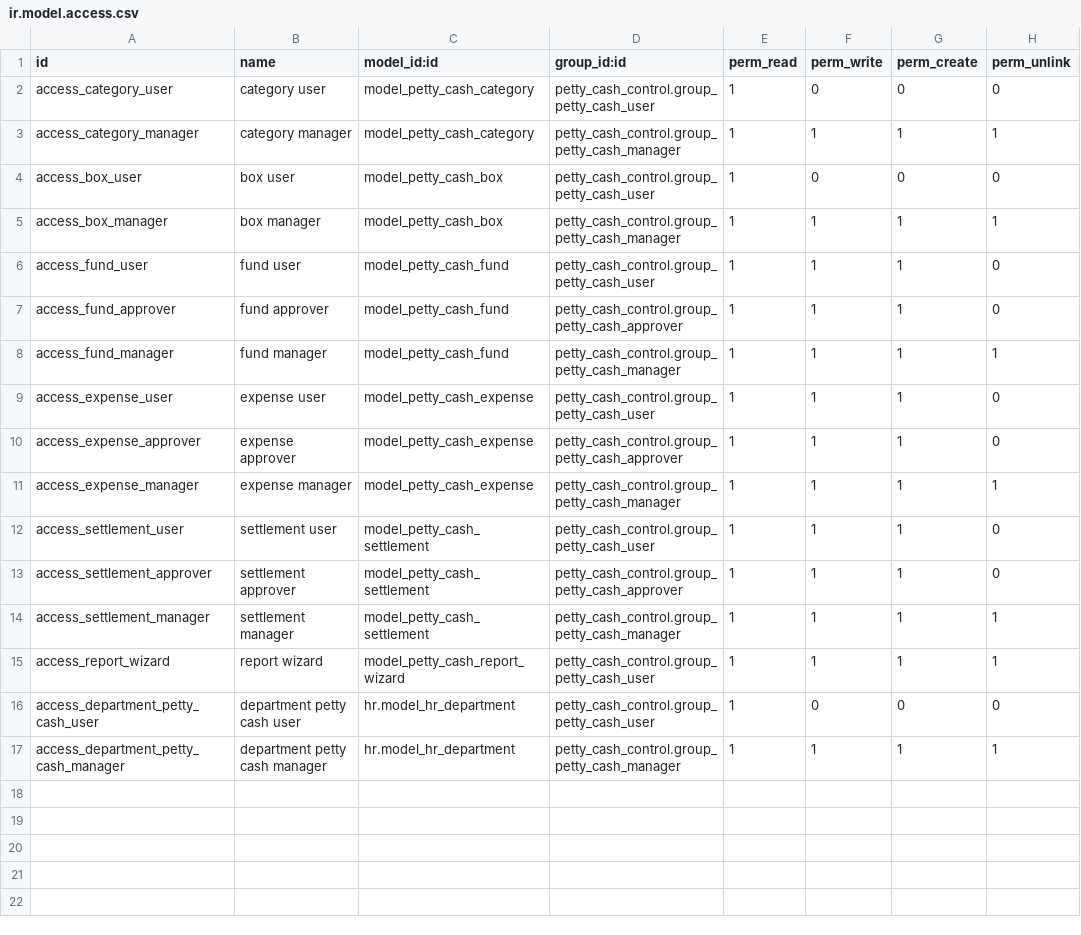
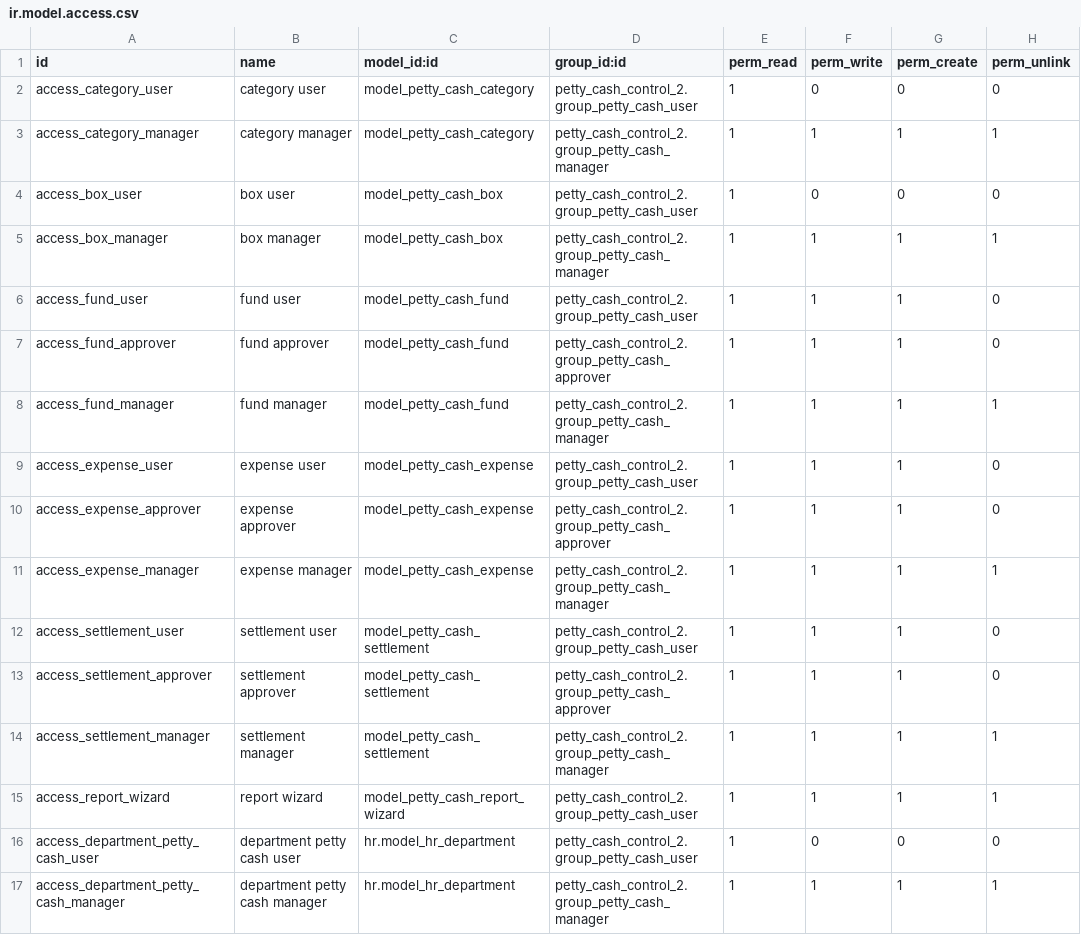
Before and after one commit to midrovom/theme_prime_custom, a CSV file: petty_cash_control_2/security/ir.model.access.csv, drawn as a sheet.

Commit message:
nuevo

```diff
--- a/petty_cash_control_2/security/ir.model.access.csv
+++ b/petty_cash_control_2/security/ir.model.access.csv
@@ -1,17 +1,17 @@
 id,name,model_id:id,group_id:id,perm_read,perm_write,perm_create,perm_unlink
-access_category_user,category user,model_petty_cash_category,petty_cash_control.group_petty_cash_user,1,0,0,0
-access_category_manager,category manager,model_petty_cash_category,petty_cash_control.group_petty_cash_manager,1,1,1,1
-access_box_user,box user,model_petty_cash_box,petty_cash_control.group_petty_cash_user,1,0,0,0
-access_box_manager,box manager,model_petty_cash_box,petty_cash_control.group_petty_cash_manager,1,1,1,1
-access_fund_user,fund user,model_petty_cash_fund,petty_cash_control.group_petty_cash_user,1,1,1,0
-access_fund_approver,fund approver,model_petty_cash_fund,petty_cash_control.group_petty_cash_approver,1,1,1,0
-access_fund_manager,fund manager,model_petty_cash_fund,petty_cash_control.group_petty_cash_manager,1,1,1,1
-access_expense_user,expense user,model_petty_cash_expense,petty_cash_control.group_petty_cash_user,1,1,1,0
-access_expense_approver,expense approver,model_petty_cash_expense,petty_cash_control.group_petty_cash_approver,1,1,1,0
-access_expense_manager,expense manager,model_petty_cash_expense,petty_cash_control.group_petty_cash_manager,1,1,1,1
-access_settlement_user,settlement user,model_petty_cash_settlement,petty_cash_control.group_petty_cash_user,1,1,1,0
-access_settlement_approver,settlement approver,model_petty_cash_settlement,petty_cash_control.group_petty_cash_approver,1,1,1,0
-access_settlement_manager,settlement manager,model_petty_cash_settlement,petty_cash_control.group_petty_cash_manager,1,1,1,1
-access_report_wizard,report wizard,model_petty_cash_report_wizard,petty_cash_control.group_petty_cash_user,1,1,1,1
-access_department_petty_cash_user,department petty cash user,hr.model_hr_department,petty_cash_control.group_petty_cash_user,1,0,0,0
-access_department_petty_cash_manager,department petty cash manager,hr.model_hr_department,petty_cash_control.group_petty_cash_manager,1,1,1,1
+access_category_user,category user,model_petty_cash_category,petty_cash_control_2.group_petty_cash_user,1,0,0,0
+access_category_manager,category manager,model_petty_cash_category,petty_cash_control_2.group_petty_cash_manager,1,1,1,1
+access_box_user,box user,model_petty_cash_box,petty_cash_control_2.group_petty_cash_user,1,0,0,0
+access_box_manager,box manager,model_petty_cash_box,petty_cash_control_2.group_petty_cash_manager,1,1,1,1
+access_fund_user,fund user,model_petty_cash_fund,petty_cash_control_2.group_petty_cash_user,1,1,1,0
+access_fund_approver,fund approver,model_petty_cash_fund,petty_cash_control_2.group_petty_cash_approver,1,1,1,0
+access_fund_manager,fund manager,model_petty_cash_fund,petty_cash_control_2.group_petty_cash_manager,1,1,1,1
+access_expense_user,expense user,model_petty_cash_expense,petty_cash_control_2.group_petty_cash_user,1,1,1,0
+access_expense_approver,expense approver,model_petty_cash_expense,petty_cash_control_2.group_petty_cash_approver,1,1,1,0
+access_expense_manager,expense manager,model_petty_cash_expense,petty_cash_control_2.group_petty_cash_manager,1,1,1,1
+access_settlement_user,settlement user,model_petty_cash_settlement,petty_cash_control_2.group_petty_cash_user,1,1,1,0
+access_settlement_approver,settlement approver,model_petty_cash_settlement,petty_cash_control_2.group_petty_cash_approver,1,1,1,0
+access_settlement_manager,settlement manager,model_petty_cash_settlement,petty_cash_control_2.group_petty_cash_manager,1,1,1,1
+access_report_wizard,report wizard,model_petty_cash_report_wizard,petty_cash_control_2.group_petty_cash_user,1,1,1,1
+access_department_petty_cash_user,department petty cash user,hr.model_hr_department,petty_cash_control_2.group_petty_cash_user,1,0,0,0
+access_department_petty_cash_manager,department petty cash manager,hr.model_hr_department,petty_cash_control_2.group_petty_cash_manager,1,1,1,1
```
